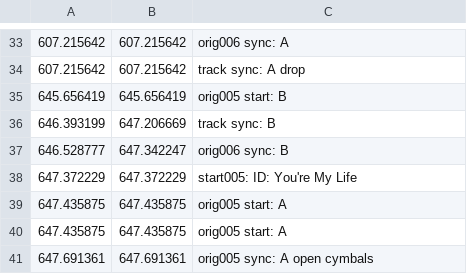
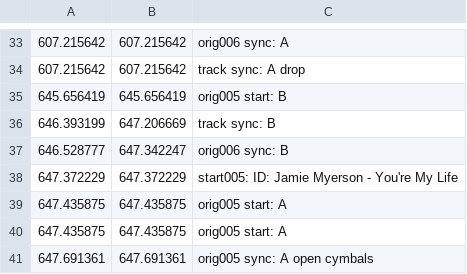
Before and after one commit to trjh/netradio_DNB_analysis, a TSV file: labels/d000-018.labels.tsv, drawn as a sheet; only a part is shown, gaps mark what is left out.

Commit message:
add artist to track 5

```diff
--- a/labels/d000-018.labels.tsv
+++ b/labels/d000-018.labels.tsv
@@ -37,3 +37,3 @@
 646.528777	647.342247	orig006 sync: B
-647.372229	647.372229	start005: ID: You're My Life
+647.372229	647.372229	start005: ID: Jamie Myerson - You're My Life
 647.435875	647.435875	orig005 start: A
```
